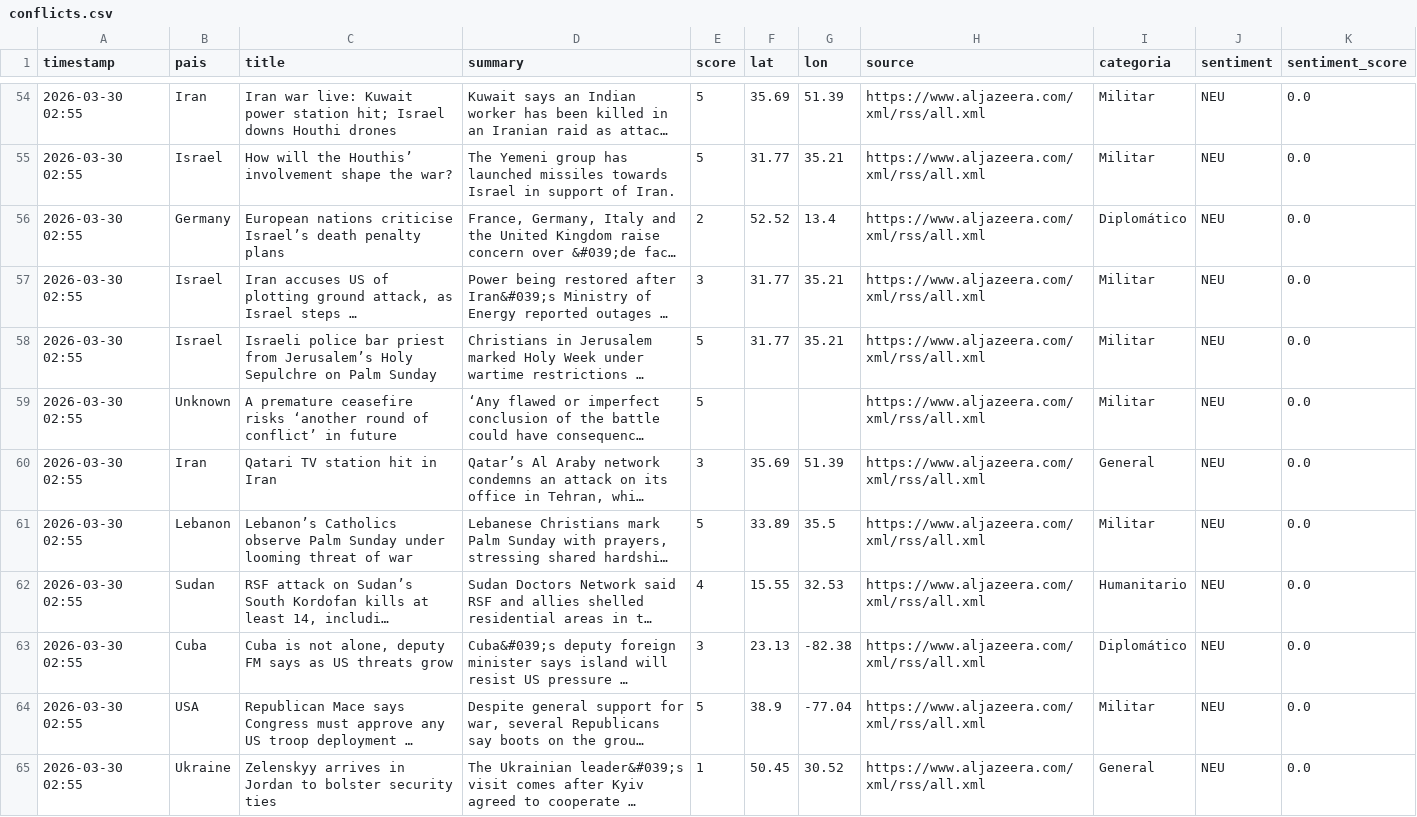
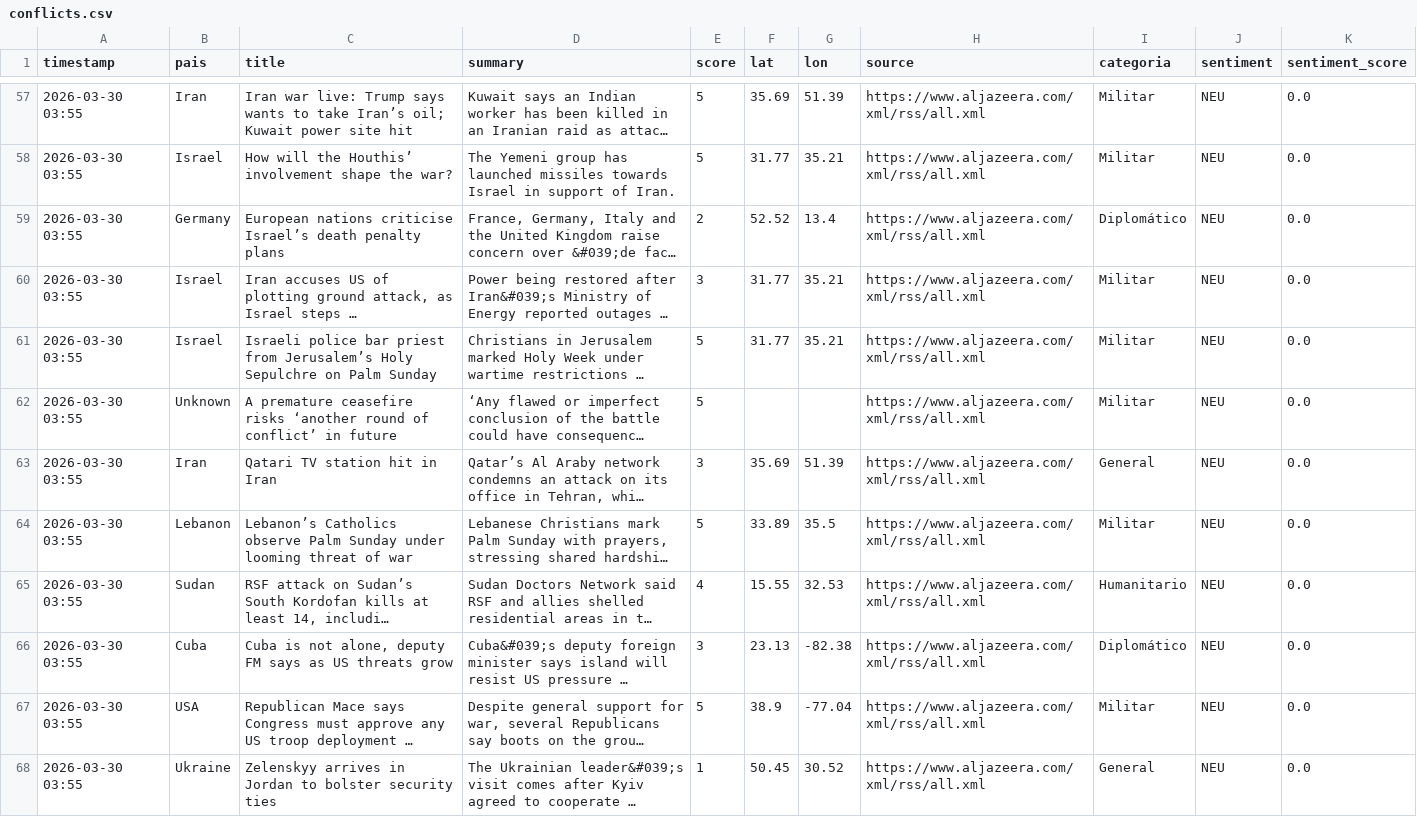
Before and after one commit to mcasrom/sieg-conflicts, a CSV file: data/processed/conflicts.csv, drawn as a sheet; only a part is shown, gaps mark what is left out; long unchanged cells end in …; addresses are those after the commit; the diff covers the shown part only; the diff names each change by its address in the sheet, - before the commit and + after, or states it on an @@ line.

```diff
--- a/data/processed/conflicts.csv
+++ b/data/processed/conflicts.csv
-A57:A68 (timestamp): 2026-03-30 02:55
+A57:A68 (timestamp): 2026-03-30 03:55
-C57 (title): …war live: Kuwait power station hit; Israel downs Houthi drones
+C57 (title): …war live: Trump says wants to take Iran’s oil; Kuwait power site hit
```
Also changed, not shown: 3 added rows, 3 removed rows and 60 edited cells elsewhere in this file.
